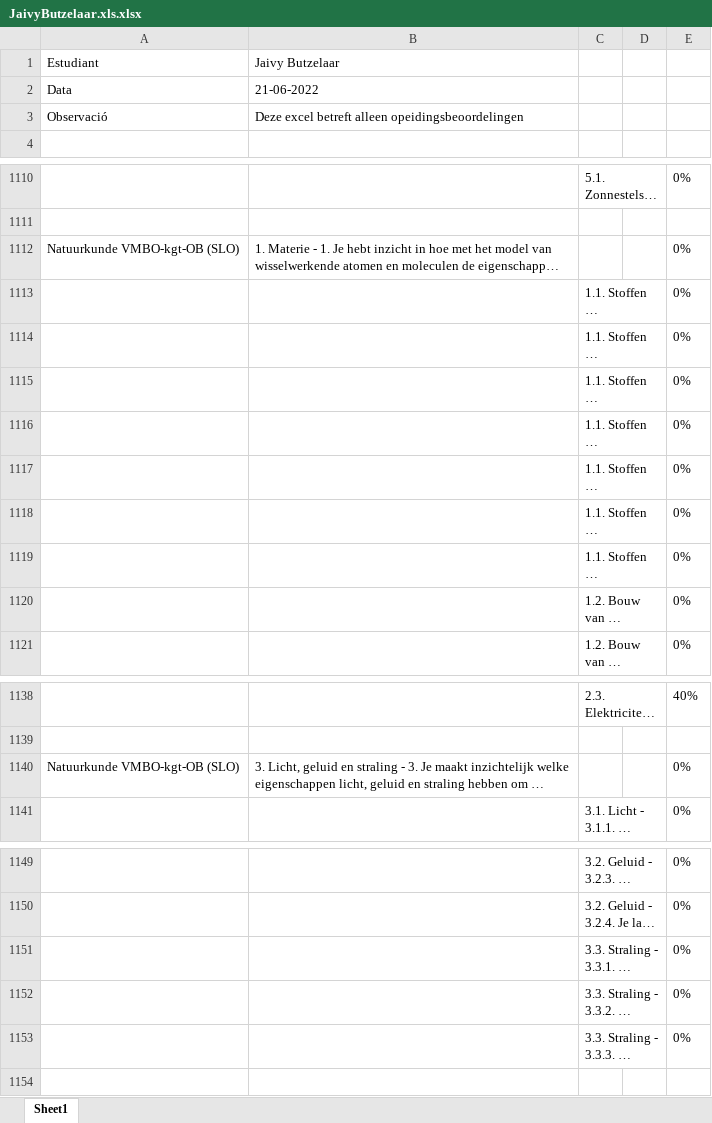
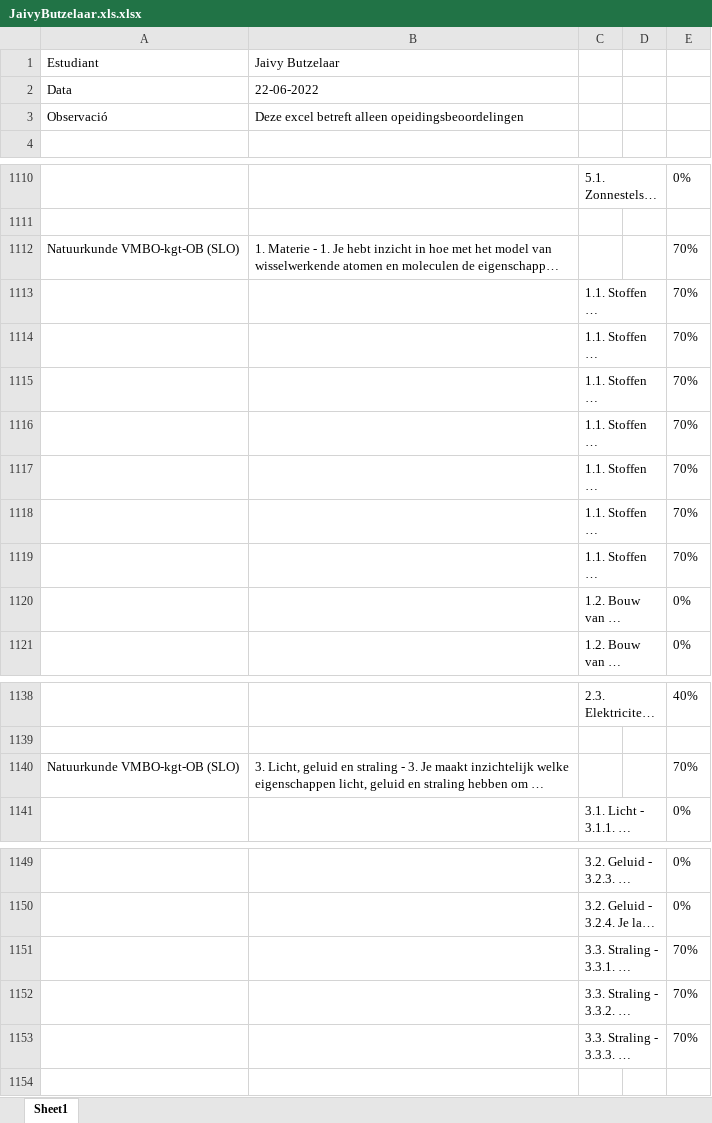
Before and after one commit to SilkePilon/kerndoelen.com, an Excel workbook: upload/JaivyButzelaar.xls.xlsx, sheet Sheet1, drawn as a sheet; only a part is shown, gaps mark what is left out; long unchanged cells end in …; values as stored, in another font and other column widths than the file's, no borders; the diff names each change by its address in the sheet, - before the commit and + after, or states it on an @@ line.

```diff
--- a/upload/JaivyButzelaar.xls.xlsx (sheet Sheet1)
+++ b/upload/JaivyButzelaar.xls.xlsx (sheet Sheet1)
-B2: 21-06-2022
+B2: 22-06-2022
-E1112:E1119: 0%
+E1112:E1119: 70%
-E1140: 0%
+E1140: 70%
-E1151:E1153: 0%
+E1151:E1153: 70%
```
Also changed, not shown: upload/ShanevanHeezik.xls.xlsx, upload/SilkePilon.xls.xlsx, 8 other files.
